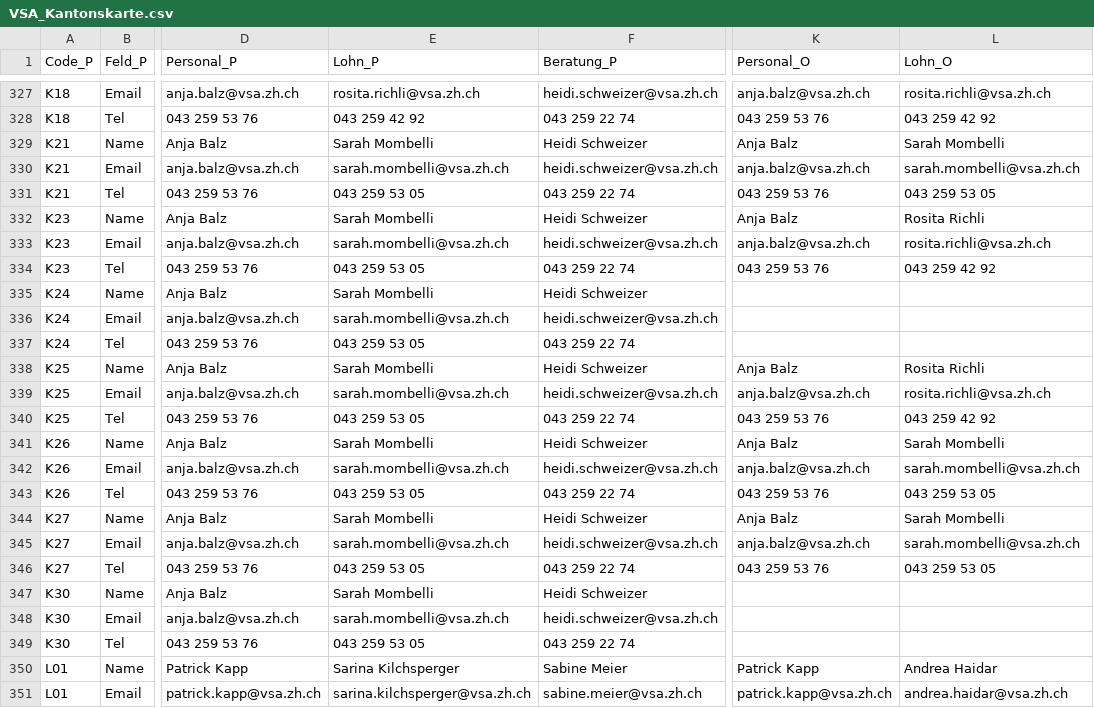
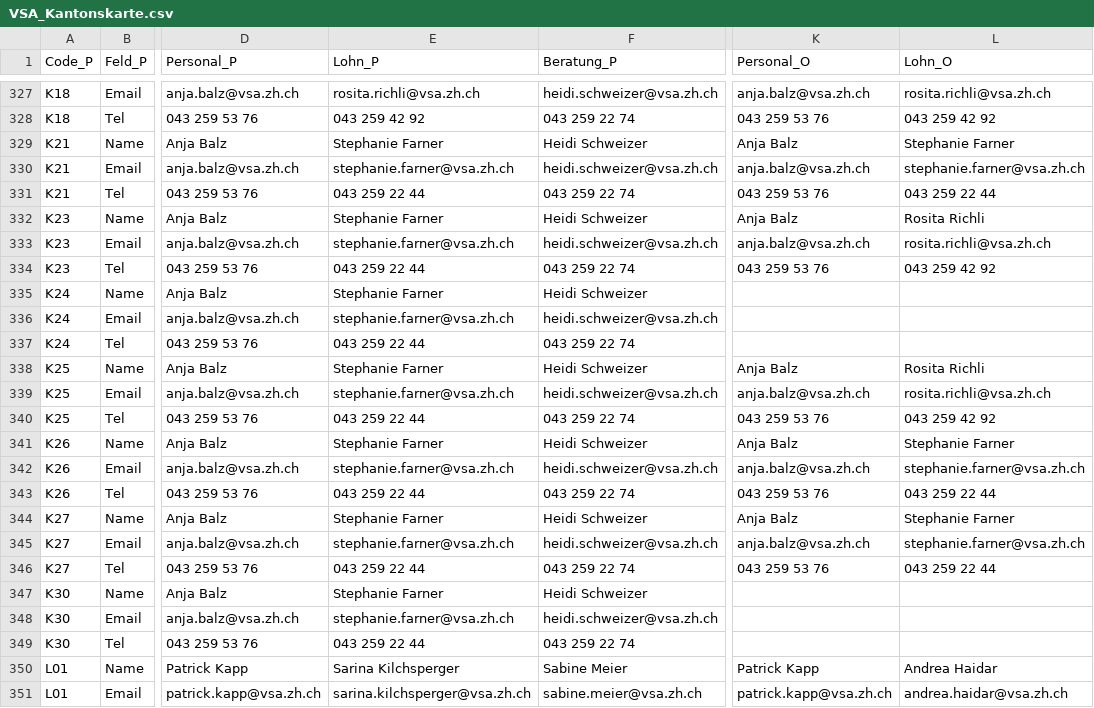
Before and after one commit to statistikZH/Visualisierung_VSAKarte, a CSV file: Data/VSA_Kantonskarte.csv, drawn as a sheet; only a part is shown, gaps mark what is left out; the diff names each change by its address in the sheet, - before the commit and + after, or states it on an @@ line.

Commit message:
Update VSA_Kantonskarte.csv

```diff
--- a/Data/VSA_Kantonskarte.csv
+++ b/Data/VSA_Kantonskarte.csv
-E329 (Lohn_P): Sarah Mombelli
+E329 (Lohn_P): Stephanie Farner
-L329 (Lohn_O): Sarah Mombelli
+L329 (Lohn_O): Stephanie Farner
-E330 (Lohn_P): sarah.mombelli@vsa.zh.ch
+E330 (Lohn_P): stephanie.farner@vsa.zh.ch
-L330 (Lohn_O): sarah.mombelli@vsa.zh.ch
+L330 (Lohn_O): stephanie.farner@vsa.zh.ch
-E331 (Lohn_P): 043 259 53 05
+E331 (Lohn_P): 043 259 22 44
-L331 (Lohn_O): 043 259 53 05
+L331 (Lohn_O): 043 259 22 44
-E332 (Lohn_P): Sarah Mombelli
+E332 (Lohn_P): Stephanie Farner
-E333 (Lohn_P): sarah.mombelli@vsa.zh.ch
+E333 (Lohn_P): stephanie.farner@vsa.zh.ch
-E334 (Lohn_P): 043 259 53 05
+E334 (Lohn_P): 043 259 22 44
-E335 (Lohn_P): Sarah Mombelli
+E335 (Lohn_P): Stephanie Farner
-E336 (Lohn_P): sarah.mombelli@vsa.zh.ch
+E336 (Lohn_P): stephanie.farner@vsa.zh.ch
-E337 (Lohn_P): 043 259 53 05
+E337 (Lohn_P): 043 259 22 44
-E338 (Lohn_P): Sarah Mombelli
+E338 (Lohn_P): Stephanie Farner
-E339 (Lohn_P): sarah.mombelli@vsa.zh.ch
+E339 (Lohn_P): stephanie.farner@vsa.zh.ch
-E340 (Lohn_P): 043 259 53 05
+E340 (Lohn_P): 043 259 22 44
-E341 (Lohn_P): Sarah Mombelli
+E341 (Lohn_P): Stephanie Farner
-L341 (Lohn_O): Sarah Mombelli
+L341 (Lohn_O): Stephanie Farner
-E342 (Lohn_P): sarah.mombelli@vsa.zh.ch
+E342 (Lohn_P): stephanie.farner@vsa.zh.ch
-L342 (Lohn_O): sarah.mombelli@vsa.zh.ch
+L342 (Lohn_O): stephanie.farner@vsa.zh.ch
-E343 (Lohn_P): 043 259 53 05
+E343 (Lohn_P): 043 259 22 44
-L343 (Lohn_O): 043 259 53 05
+L343 (Lohn_O): 043 259 22 44
-E344 (Lohn_P): Sarah Mombelli
+E344 (Lohn_P): Stephanie Farner
-L344 (Lohn_O): Sarah Mombelli
+L344 (Lohn_O): Stephanie Farner
-E345 (Lohn_P): sarah.mombelli@vsa.zh.ch
+E345 (Lohn_P): stephanie.farner@vsa.zh.ch
-L345 (Lohn_O): sarah.mombelli@vsa.zh.ch
+L345 (Lohn_O): stephanie.farner@vsa.zh.ch
-E346 (Lohn_P): 043 259 53 05
+E346 (Lohn_P): 043 259 22 44
-L346 (Lohn_O): 043 259 53 05
+L346 (Lohn_O): 043 259 22 44
-E347 (Lohn_P): Sarah Mombelli
+E347 (Lohn_P): Stephanie Farner
-E348 (Lohn_P): sarah.mombelli@vsa.zh.ch
+E348 (Lohn_P): stephanie.farner@vsa.zh.ch
-E349 (Lohn_P): 043 259 53 05
+E349 (Lohn_P): 043 259 22 44
```
